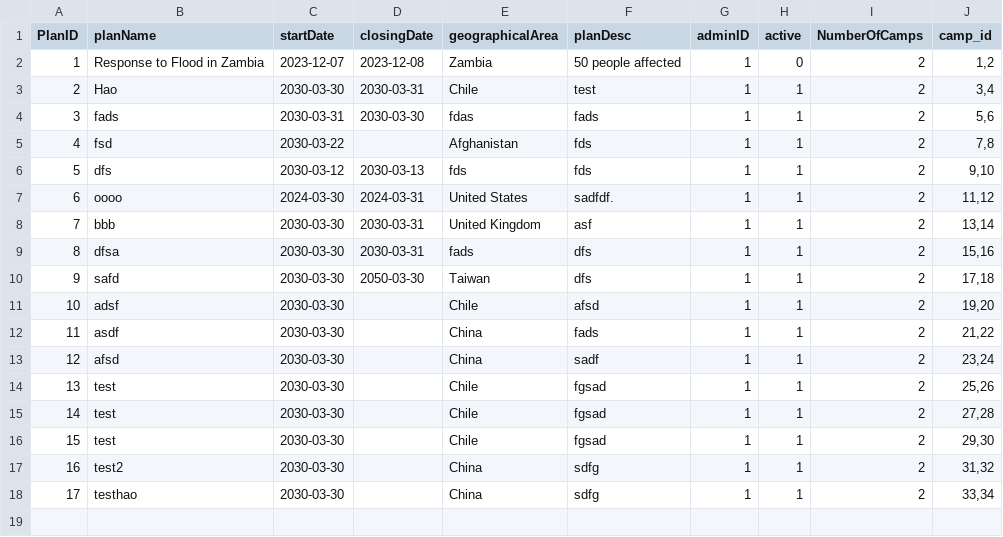
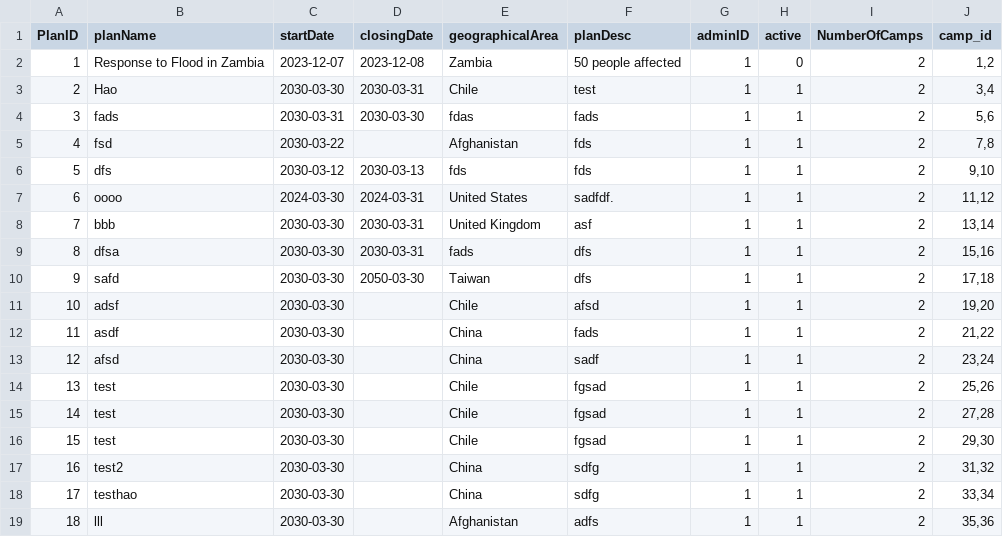
Before and after one commit to Alimauroraa/intro_programming_cw, a CSV file: project into prog/plan.csv, drawn as a sheet.

```diff
--- a/project into prog/plan.csv
+++ b/project into prog/plan.csv
@@ -20 +20,2 @@ PlanID,planName,startDate,closingDate,geographicalArea,planDesc,adminID,active,N
 17,testhao,2030-03-30,,China,sdfg,1,1,2,"33,34"
+18,lll,2030-03-30,,Afghanistan,adfs,1,1,2,"35,36"
```
Also changed, not shown: project into prog/camps.csv, 2 other files.
